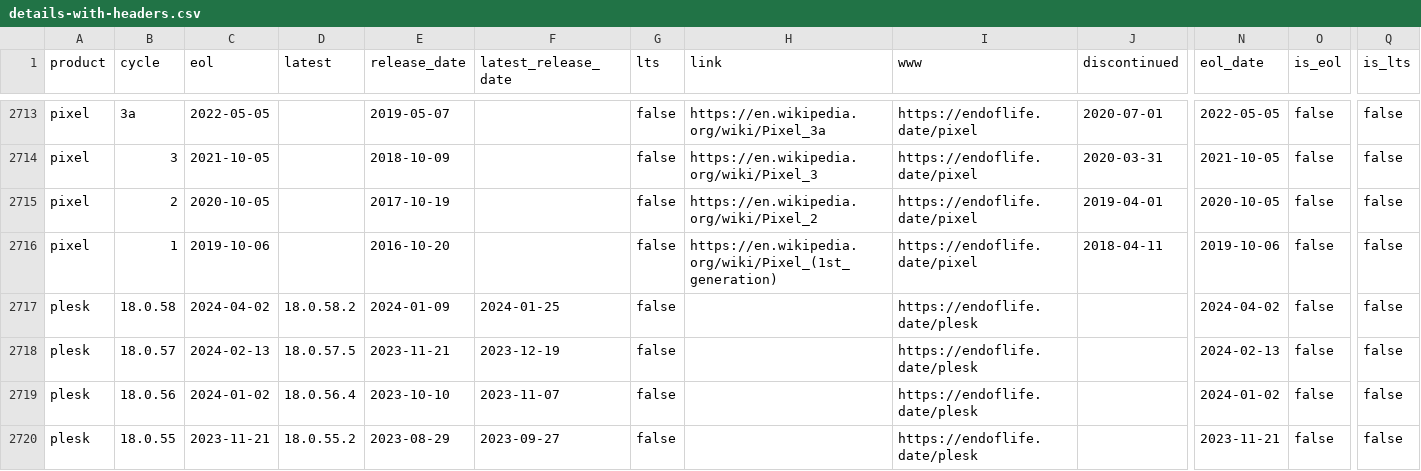
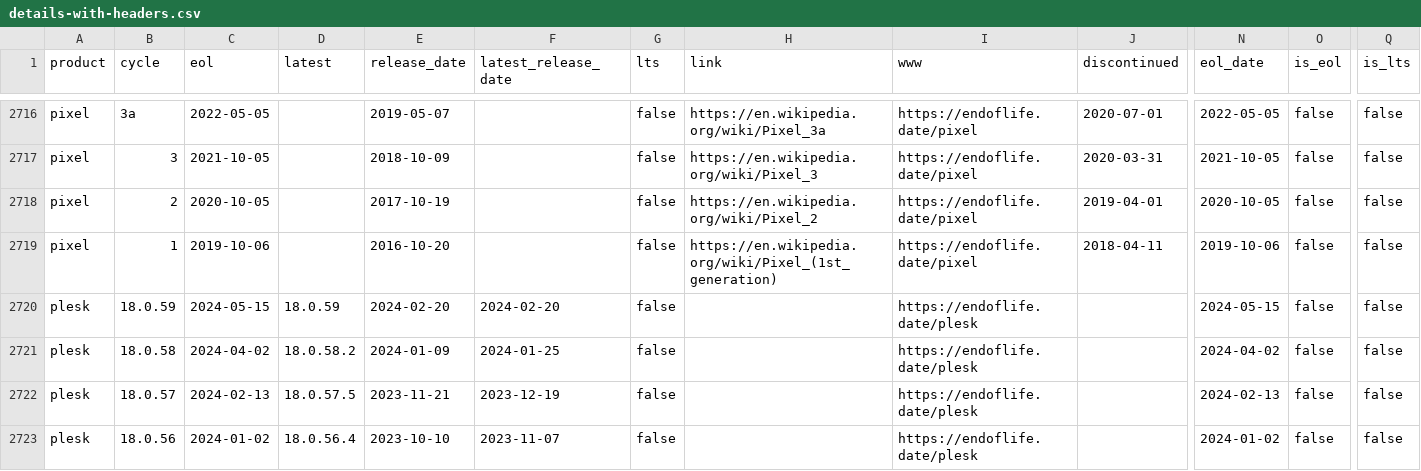
Before and after one commit to adriens/endoflife-date-snapshots, a CSV file: data/details-with-headers.csv, drawn as a sheet; only a part is shown, gaps mark what is left out; the shorter side is filled out with more unchanged rows; rows hold the shown columns only; the diff covers the shown part only; the diff names each change by its address in the sheet, - before the commit and + after, or states it on an @@ line.

```diff
--- a/data/details-with-headers.csv
+++ b/data/details-with-headers.csv
+row 2720: plesk | 18.0.59 | 2024-05-15 | 18.0.59 | 2024-02-20 | 2024-02-20 | false |  | https://endoflife.date/plesk |  | 2024-05-15 | false | false
```
Also changed, not shown: 3 added rows and 18 edited cells elsewhere in this file.
